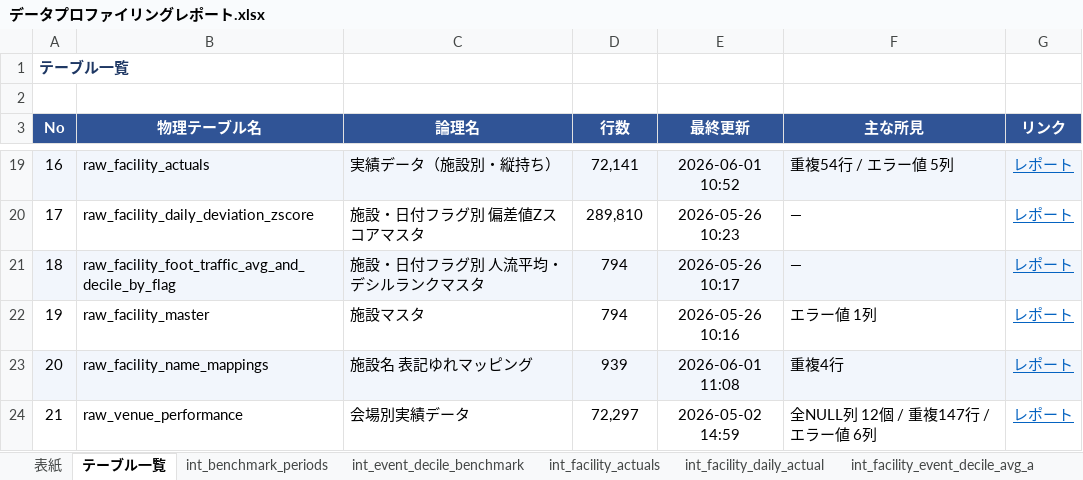
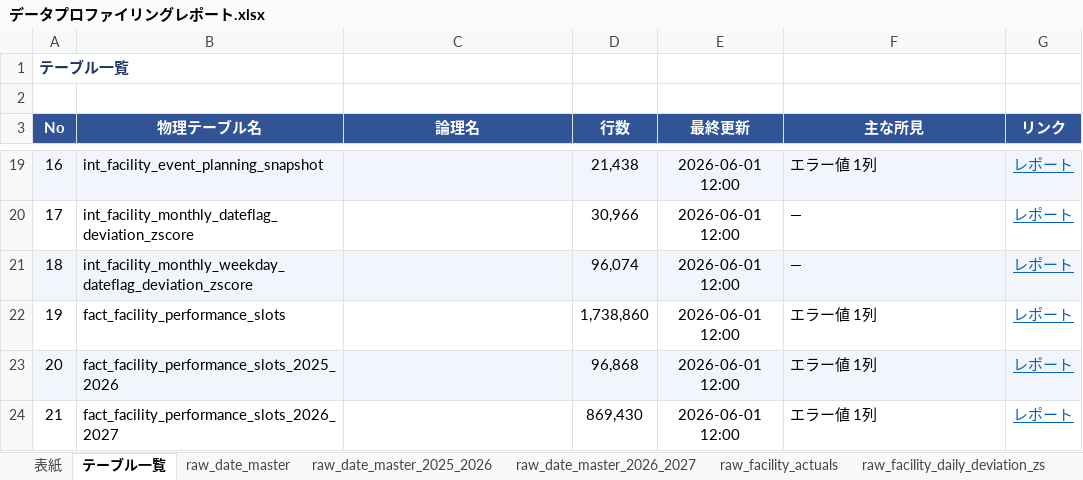
Before and after one commit to clove-llc/docomo-event-actual-pipeline, an Excel workbook: docs/データプロファイリングレポート.xlsx, sheet テーブル一覧, drawn as a sheet; only a part is shown, gaps mark what is left out; values as stored, in another font and other column widths than the file's, no borders; the diff covers the shown part only; the diff names each change by its address in the sheet, - before the commit and + after, or states it on an @@ line.

Commit message:
fix: レポートのテーブル順を raw→int→mart のレイヤー順に
シート順・テーブル一覧の並びを、データセット名のアルファベット順から
レイヤー順(raw→stg→int→mart)に変更。

```diff
--- a/docs/データプロファイリングレポート.xlsx (sheet テーブル一覧)
+++ b/docs/データプロファイリングレポート.xlsx (sheet テーブル一覧)
-B19 (物理テーブル名): raw_facility_actuals
+B19 (物理テーブル名): int_facility_event_planning_snapshot
-C19 (論理名): 実績データ（施設別・縦持ち）
+C19 (論理名): (empty)
-D19 (行数): 72,141
+D19 (行数): 21,438
-E19 (最終更新): 2026-06-01 10:52
+E19 (最終更新): 2026-06-01 12:00
-F19 (主な所見): 重複54行 / エラー値 5列
+F19 (主な所見): エラー値 1列
-B20 (物理テーブル名): raw_facility_daily_deviation_zscore
+B20 (物理テーブル名): int_facility_monthly_dateflag_deviation_zscore
-C20 (論理名): 施設・日付フラグ別 偏差値Zスコアマスタ
+C20 (論理名): (empty)
-D20 (行数): 289,810
+D20 (行数): 30,966
-E20 (最終更新): 2026-05-26 10:23
+E20 (最終更新): 2026-06-01 12:00
-B21 (物理テーブル名): raw_facility_foot_traffic_avg_and_decile_by_flag
+B21 (物理テーブル名): int_facility_monthly_weekday_dateflag_deviation_zscore
-C21 (論理名): 施設・日付フラグ別 人流平均・デシルランクマスタ
+C21 (論理名): (empty)
-D21 (行数): 794
+D21 (行数): 96,074
-E21 (最終更新): 2026-05-26 10:17
+E21 (最終更新): 2026-06-01 12:00
-B22 (物理テーブル名): raw_facility_master
+B22 (物理テーブル名): fact_facility_performance_slots
-C22 (論理名): 施設マスタ
+C22 (論理名): (empty)
-D22 (行数): 794
+D22 (行数): 1,738,860
-E22 (最終更新): 2026-05-26 10:16
+E22 (最終更新): 2026-06-01 12:00
-B23 (物理テーブル名): raw_facility_name_mappings
+B23 (物理テーブル名): fact_facility_performance_slots_2025_2026
-C23 (論理名): 施設名 表記ゆれマッピング
+C23 (論理名): (empty)
-D23 (行数): 939
+D23 (行数): 96,868
-E23 (最終更新): 2026-06-01 11:08
+E23 (最終更新): 2026-06-01 12:00
-F23 (主な所見): 重複4行
+F23 (主な所見): エラー値 1列
-B24 (物理テーブル名): raw_venue_performance
+B24 (物理テーブル名): fact_facility_performance_slots_2026_2027
-C24 (論理名): 会場別実績データ
+C24 (論理名): (empty)
-D24 (行数): 72,297
+D24 (行数): 869,430
-E24 (最終更新): 2026-05-02 14:59
+E24 (最終更新): 2026-06-01 12:00
-F24 (主な所見): 全NULL列 12個 / 重複147行 / エラー値 6列
+F24 (主な所見): エラー値 1列
```
Also changed, not shown: 61 edited cells elsewhere in this sheet, sheet raw_facility_master, sheet fact_facility_performance_slots, other sheet tabs, 1 other file.
